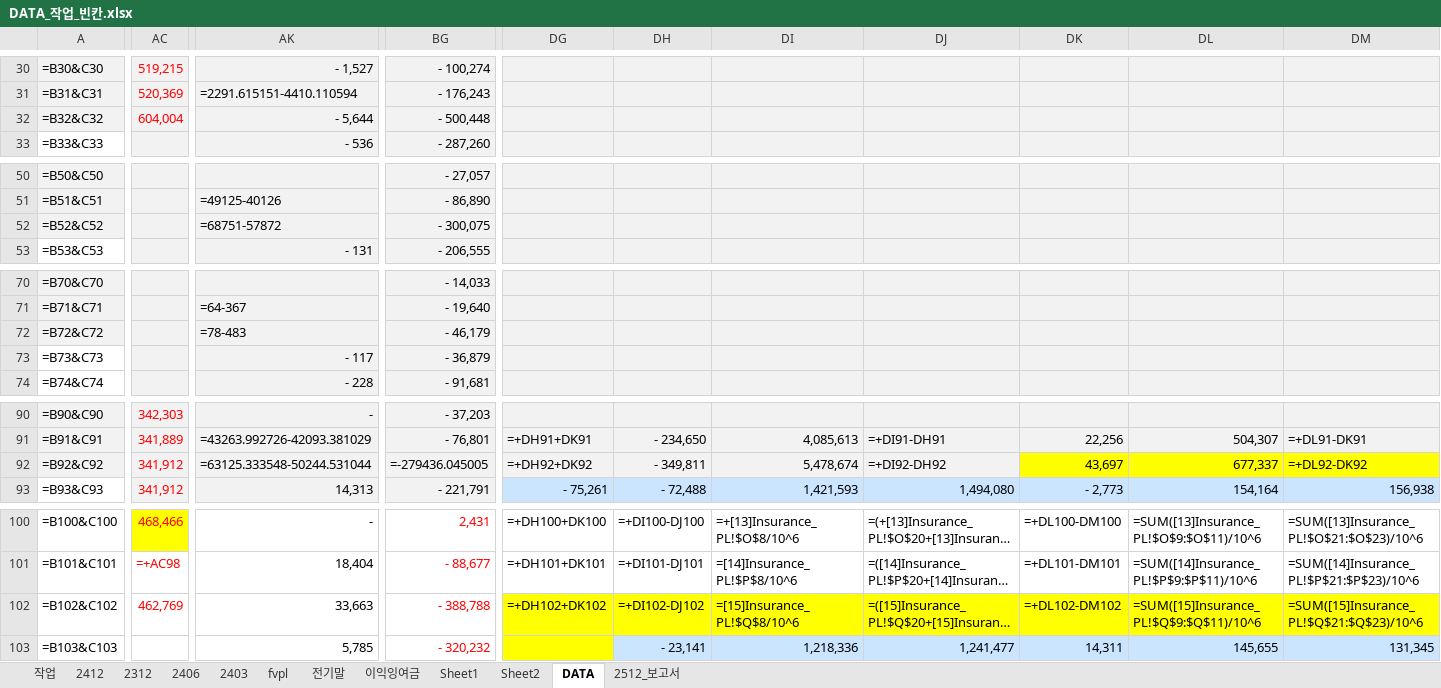
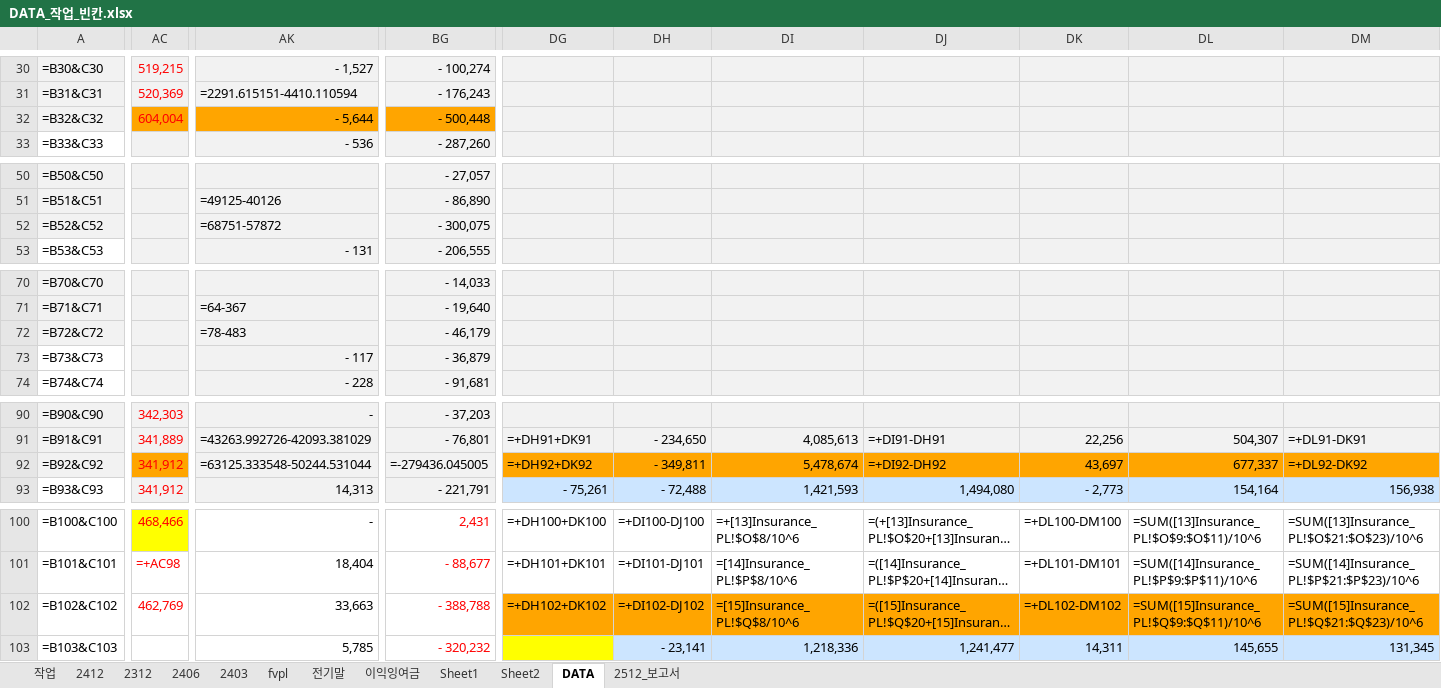
Before and after one commit to ms-park0425/dartapi, an Excel workbook: DATA_작업_빈칸.xlsx, sheet DATA, drawn as a sheet; only a part is shown, gaps mark what is left out; long unchanged cells end in …; values as stored, in another font and other column widths than the file's, no borders; formulas without a stored value are shown as written; the diff covers the shown part only; the diff names each change by its address in the sheet, - before the commit and + after, or states it on an @@ line.

```diff
--- a/DATA_작업_빈칸.xlsx (sheet DATA)
+++ b/DATA_작업_빈칸.xlsx (sheet DATA)
-AC32 fill: #F2F2F2
+AC32 fill: #FFA500
-AK32 fill: #F2F2F2
+AK32 fill: #FFA500
-BG32 fill: #F2F2F2
+BG32 fill: #FFA500
-AC92 fill: #F2F2F2
+AC92 fill: #FFA500
-DG92:DJ92 fill: #F2F2F2
+DG92:DJ92 fill: #FFA500
-DK92:DM92 fill: #FFFF00
+DK92:DM92 fill: #FFA500
-DG102:DM102 fill: #FFFF00
+DG102:DM102 fill: #FFA500
```
Also changed, not shown: cell formats elsewhere in this sheet, 2 other files.
